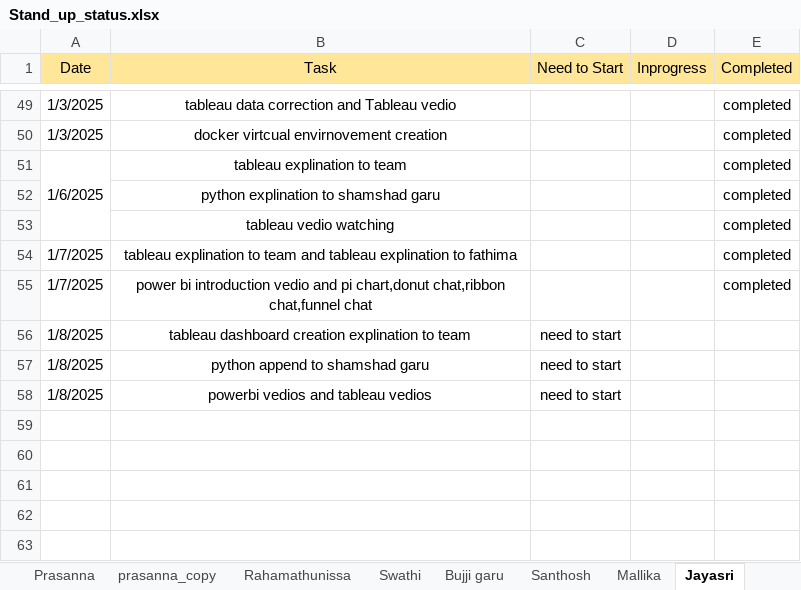
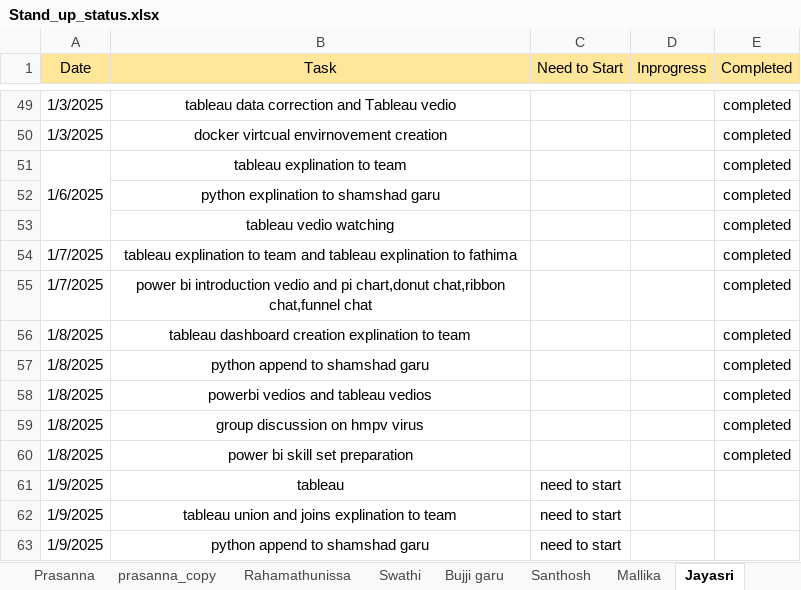
Before and after one commit to jayasriNandipu/Daily_standup_all, an Excel workbook: Stand_up_status.xlsx, sheet Jayasri, drawn as a sheet; only a part is shown, gaps mark what is left out; values as stored, in another font and other column widths than the file's, no borders; the diff names each change by its address in the sheet, - before the commit and + after, or states it on an @@ line.

```diff
--- a/Stand_up_status.xlsx (sheet Jayasri)
+++ b/Stand_up_status.xlsx (sheet Jayasri)
-C56:C58 (Need to Start): need to start
+C56:C58 (Need to Start): (empty)
-E56:E58 (Completed): (empty)
+E56:E58 (Completed): completed
+row 59: 1/8/2025 | group discussion on hmpv virus |  |  | completed
+row 60: 1/8/2025 | power bi skill set preparation |  |  | completed
+row 61: 1/9/2025 | tableau | need to start
+row 62: 1/9/2025 | tableau union and joins explination to team | need to start
+row 63: 1/9/2025 | python append to shamshad garu | need to start
```
Also changed, not shown: sheet Rahamathunissa, sheet Shamshad_garu, sheet Santhosh, sheet Mallika, sheet Bujji garu, 1 other file.
